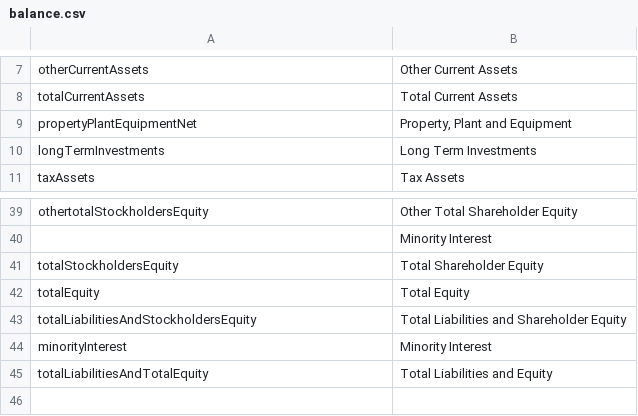
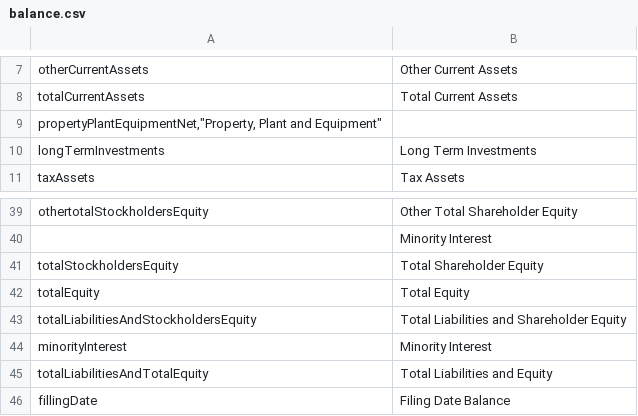
Before and after one commit to wavebyrd/FinanceToolkit, a CSV file: financetoolkit/base/models/normalization/balance.csv, drawn as a sheet; only a part is shown, gaps mark what is left out.

```diff
--- a/financetoolkit/base/models/normalization/balance.csv
+++ b/financetoolkit/base/models/normalization/balance.csv
@@ -8,3 +8,3 @@ otherCurrentAssets,Other Current Assets
 totalCurrentAssets,Total Current Assets
-propertyPlantEquipmentNet,"Property, Plant and Equipment"
+"propertyPlantEquipmentNet,""Property, Plant and Equipment"""
 longTermInvestments,Long Term Investments
@@ -45 +45,2 @@ minorityInterest,Minority Interest
 totalLiabilitiesAndTotalEquity,Total Liabilities and Equity
+fillingDate,Filing Date Balance
```
Also changed, not shown: financetoolkit/base/models/normalization/cash.csv, financetoolkit/base/models/normalization/income.csv, 5 other files.
